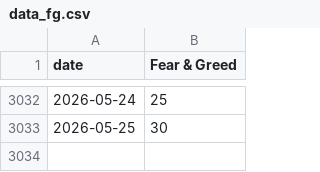
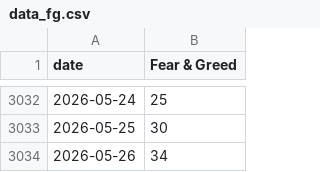
Before and after one commit to yudiyanto88/Onchain-Dashboard, a CSV file: data_fg.csv, drawn as a sheet; only a part is shown, gaps mark what is left out; the diff names each change by its address in the sheet, - before the commit and + after, or states it on an @@ line.

```diff
--- a/data_fg.csv
+++ b/data_fg.csv
+row 3034: 2026-05-26 | 34
```
Also changed, not shown: data_cum_pl.csv, data_mvrv.csv, 6 other files.
